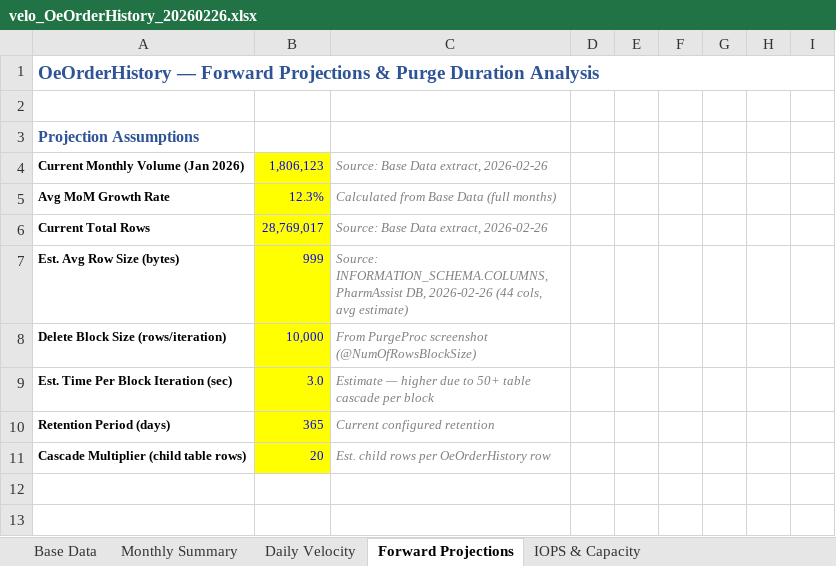
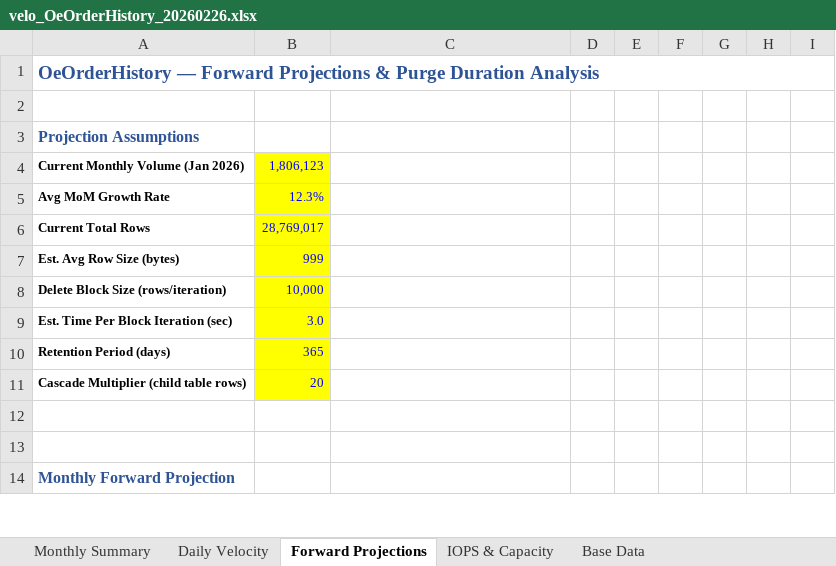
Before and after one commit to JLH-Xerus/WAF_Work, an Excel workbook: velo_OeOrderHistory_20260226.xlsx, sheet Forward Projections, drawn as a sheet; only a part is shown; the shorter side is filled out with more unchanged rows; values as stored, in another font and other column widths than the file's, no borders; charts and pictures not drawn; the diff names each change by its address in the sheet, - before the commit and + after, or states it on an @@ line.

Commit message:
updated OeOrderHistory

```diff
--- a/velo_OeOrderHistory_20260226.xlsx (sheet Forward Projections)
+++ b/velo_OeOrderHistory_20260226.xlsx (sheet Forward Projections)
@@ sheet tab order changed: Monthly Summary | Daily Velocity | Forward Projections | IOPS & Capacity | Base Data @@
-C4: Source: Base Data extract, 2026-02-26
+C4: (empty)
-C5: Calculated from Base Data (full months)
+C5: (empty)
-C6: Source: Base Data extract, 2026-02-26
+C6: (empty)
-C7: Source: INFORMATION_SCHEMA.COLUMNS, PharmAssist DB, 2026-02-26 (44 cols, avg estimate)
+C7: (empty)
-C8: From PurgeProc screenshot (@NumOfRowsBlockSize)
+C8: (empty)
-C9: Estimate — higher due to 50+ table cascade per block
+C9: (empty)
-C10: Current configured retention
+C10: (empty)
-C11: Est. child rows per OeOrderHistory row
+C11: (empty)
```
Also changed, not shown: charts or pictures, 3 other files.
